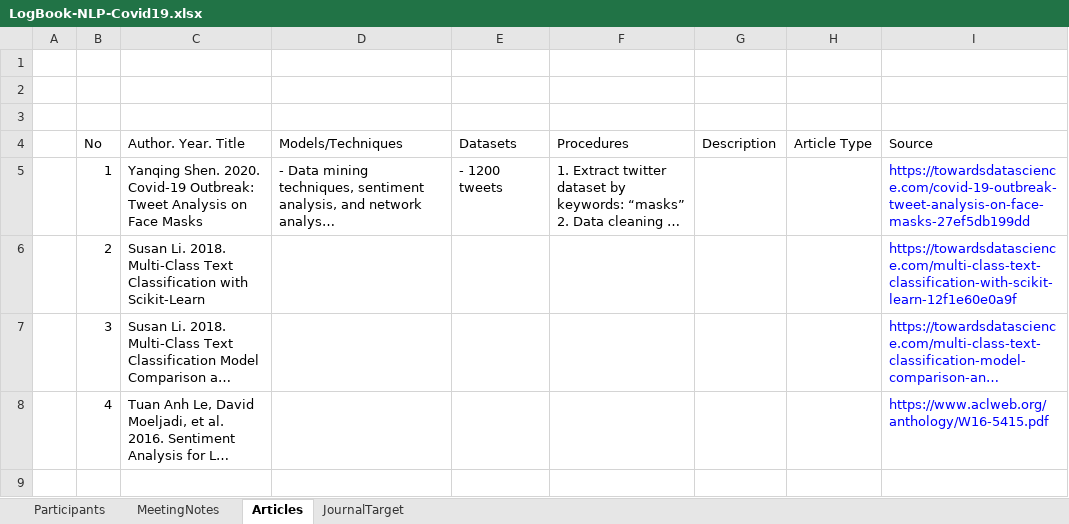
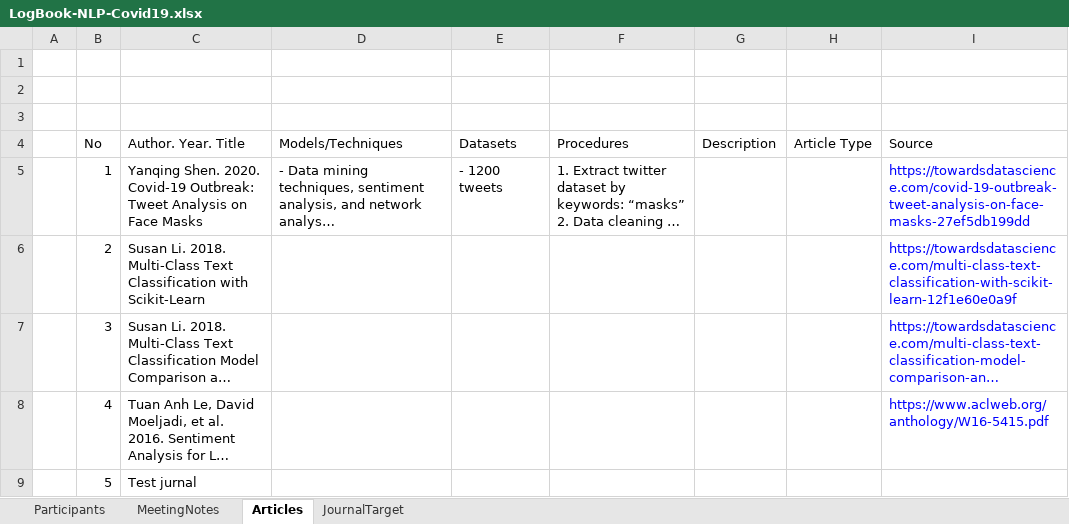
Before and after one commit to patricktelnoni/dataset, an Excel workbook: LogBook-NLP-Covid19.xlsx, sheet Articles, drawn as a sheet; long unchanged cells end in …; values as stored, in another font and other column widths than the file's, no borders; the diff names each change by its address in the sheet, - before the commit and + after, or states it on an @@ line.

Commit message:
Ini adalah catatan penelitian

```diff
--- a/LogBook-NLP-Covid19.xlsx (sheet Articles)
+++ b/LogBook-NLP-Covid19.xlsx (sheet Articles)
+row 9:  | 5 | Test jurnal
```
Also changed, not shown: charts or pictures.
